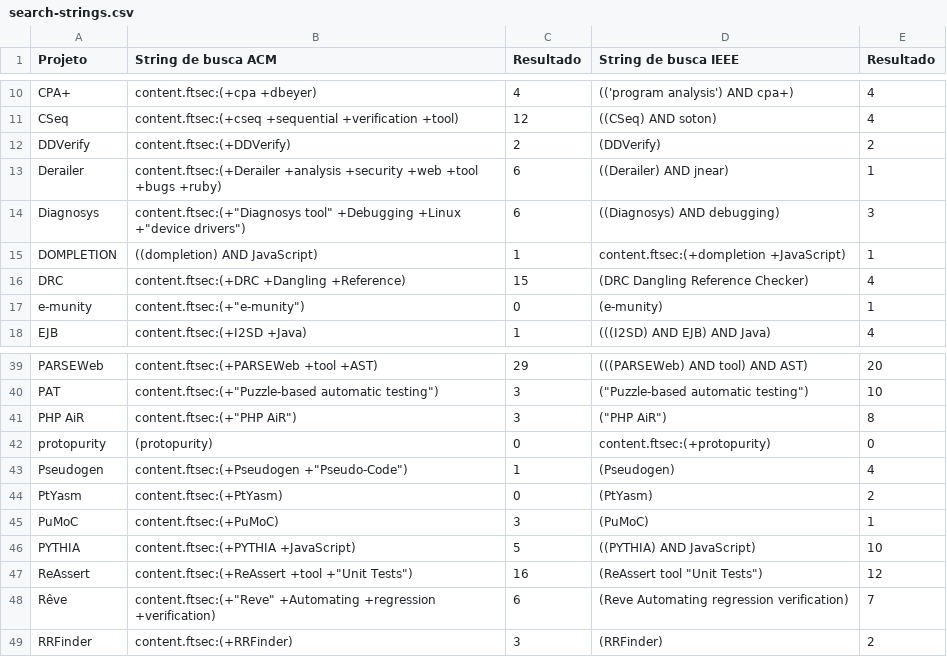
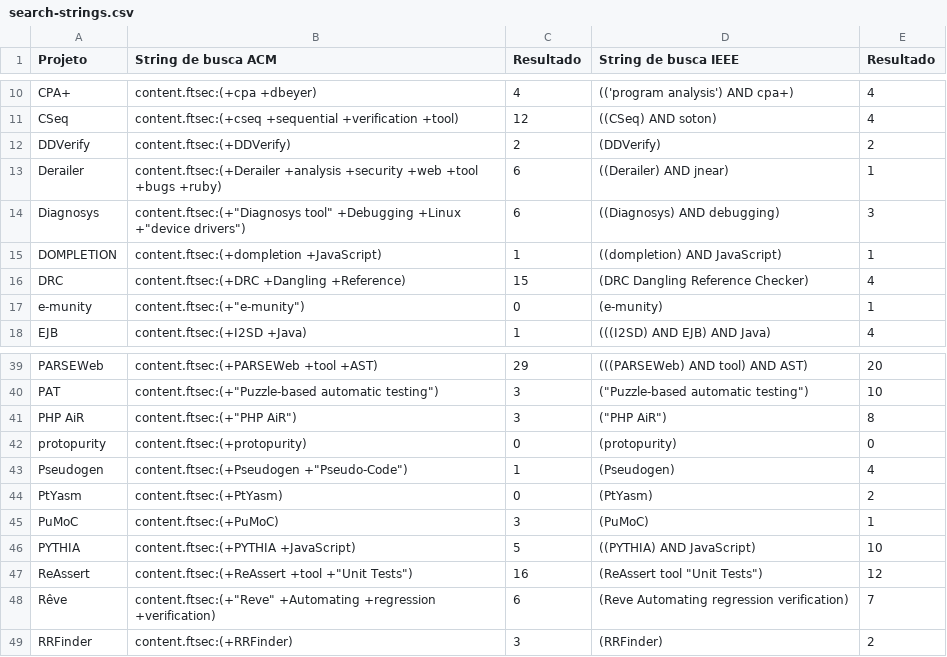
Before and after one commit to joenio/dissertacao-ufba-2016, a CSV file: documents/search-strings.csv, drawn as a sheet; only a part is shown, gaps mark what is left out.

```diff
--- a/documents/search-strings.csv
+++ b/documents/search-strings.csv
@@ -14,3 +14,3 @@ Derailer,content.ftsec:(+Derailer +analysis +security +web +tool +bugs +ruby),6,
 Diagnosys,content.ftsec:(+"Diagnosys tool" +Debugging +Linux +"device drivers"),6,((Diagnosys) AND debugging),3
-DOMPLETION,((dompletion) AND JavaScript),1,content.ftsec:(+dompletion +JavaScript),1
+DOMPLETION,content.ftsec:(+dompletion +JavaScript),1,((dompletion) AND JavaScript),1
 DRC,content.ftsec:(+DRC +Dangling +Reference),15,(DRC Dangling Reference Checker),4
@@ -41,3 +41,3 @@ PAT,content.ftsec:(+"Puzzle-based automatic testing"),3,("Puzzle-based automatic
 PHP AiR,content.ftsec:(+"PHP AiR"),3,("PHP AiR"),8
-protopurity,(protopurity),0,content.ftsec:(+protopurity),0
+protopurity,content.ftsec:(+protopurity),0,(protopurity),0
 Pseudogen,content.ftsec:(+Pseudogen +"Pseudo-Code"),1,(Pseudogen),4
```
Also changed, not shown: 3 other files.
